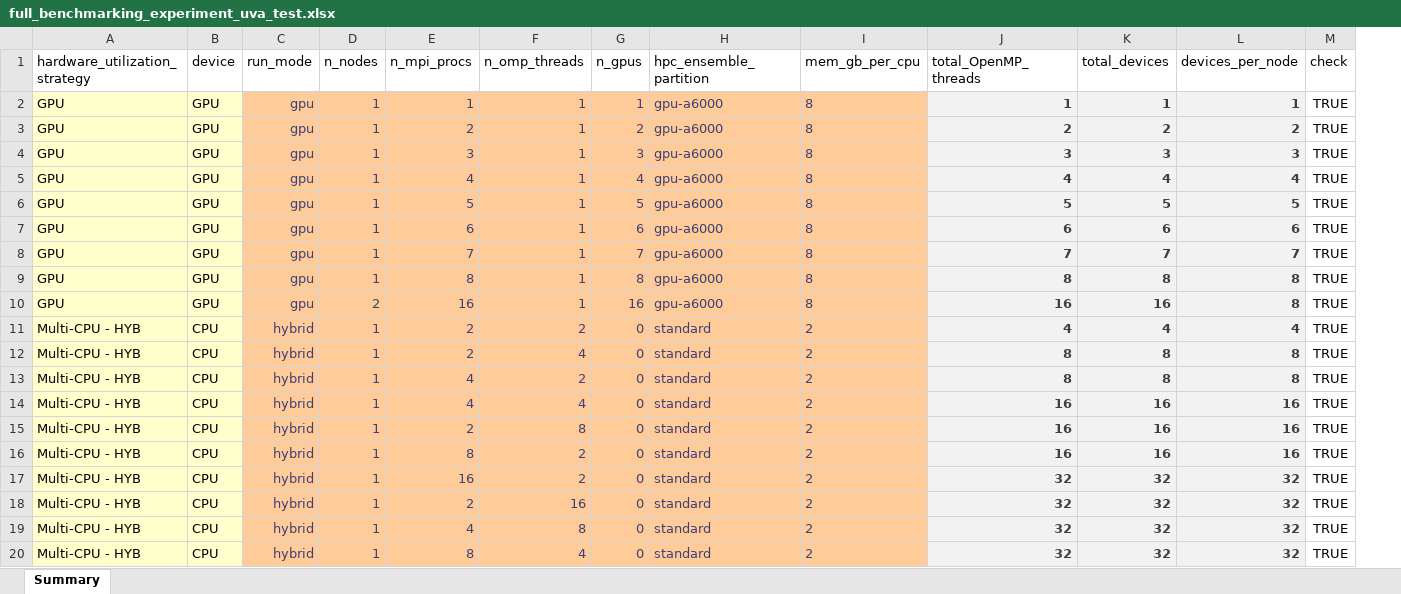
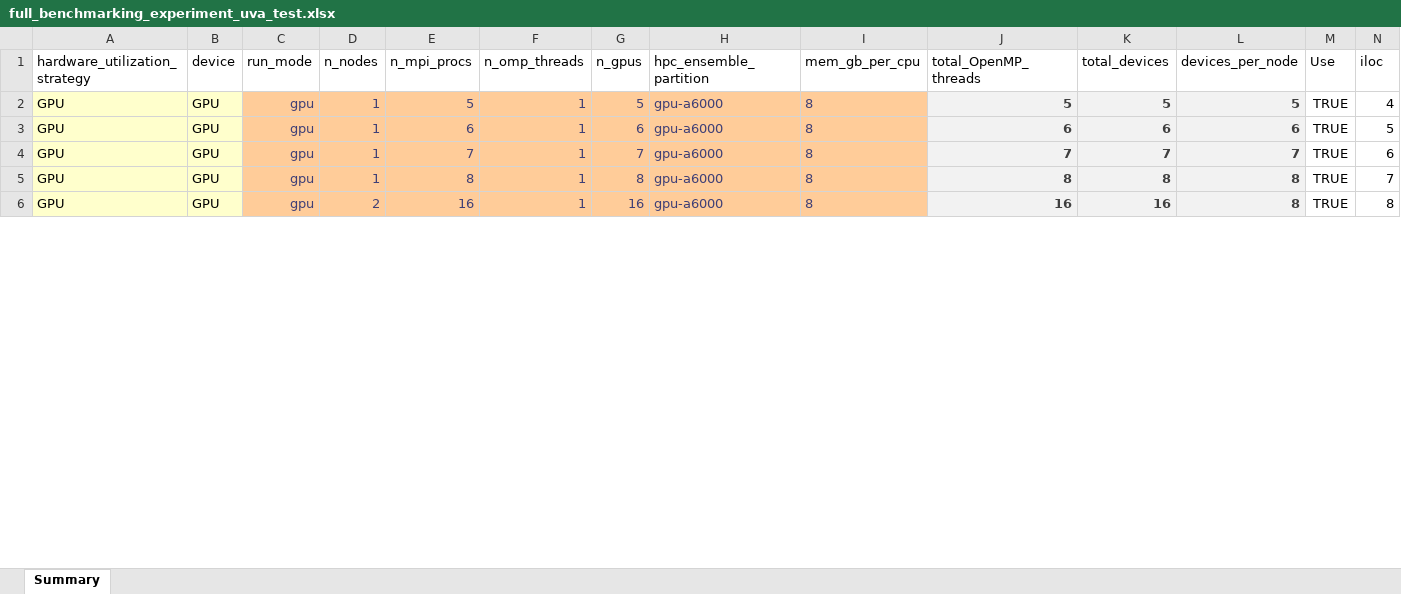
Before and after one commit to lassiterdc/hhemt, an Excel workbook: test_data/norfolk_coastal_flooding/full_benchmarking_experiment_uva_test.xlsx, sheet Summary, drawn as a sheet; only a part is shown; values as stored, in another font and other column widths than the file's, no borders; table styles not drawn; removed rows and columns are numbered as before the commit, all else as after; the diff covers the shown part only; the diff names each change by its address in the sheet, - before the commit and + after, or states it on an @@ line.

Commit message:
only run problem sims

```diff
--- a/test_data/norfolk_coastal_flooding/full_benchmarking_experiment_uva_test.xlsx (sheet Summary)
+++ b/test_data/norfolk_coastal_flooding/full_benchmarking_experiment_uva_test.xlsx (sheet Summary)
+column N (iloc), rows 2-6: 4 | 5 | 6 | 7 | 8
-M1: check
+M1: Use
-row 2: GPU | GPU | gpu | 1 | 1 | 1 | 1 | gpu-a6000 | 8 | 1 | 1 | 1 | TRUE
-row 3: GPU | GPU | gpu | 1 | 2 | 1 | 2 | gpu-a6000 | 8 | 2 | 2 | 2 | TRUE
-row 4: GPU | GPU | gpu | 1 | 3 | 1 | 3 | gpu-a6000 | 8 | 3 | 3 | 3 | TRUE
-row 5: GPU | GPU | gpu | 1 | 4 | 1 | 4 | gpu-a6000 | 8 | 4 | 4 | 4 | TRUE
-row 11: Multi-CPU - HYB | CPU | hybrid | 1 | 2 | 2 | 0 | standard | 2 | 4 | 4 | 4 | TRUE
-row 12: Multi-CPU - HYB | CPU | hybrid | 1 | 2 | 4 | 0 | standard | 2 | 8 | 8 | 8 | TRUE
-row 13: Multi-CPU - HYB | CPU | hybrid | 1 | 4 | 2 | 0 | standard | 2 | 8 | 8 | 8 | TRUE
-row 14: Multi-CPU - HYB | CPU | hybrid | 1 | 4 | 4 | 0 | standard | 2 | 16 | 16 | 16 | TRUE
-row 15: Multi-CPU - HYB | CPU | hybrid | 1 | 2 | 8 | 0 | standard | 2 | 16 | 16 | 16 | TRUE
-row 16: Multi-CPU - HYB | CPU | hybrid | 1 | 8 | 2 | 0 | standard | 2 | 16 | 16 | 16 | TRUE
-row 17: Multi-CPU - HYB | CPU | hybrid | 1 | 16 | 2 | 0 | standard | 2 | 32 | 32 | 32 | TRUE
-row 18: Multi-CPU - HYB | CPU | hybrid | 1 | 2 | 16 | 0 | standard | 2 | 32 | 32 | 32 | TRUE
-row 19: Multi-CPU - HYB | CPU | hybrid | 1 | 4 | 8 | 0 | standard | 2 | 32 | 32 | 32 | TRUE
-row 20: Multi-CPU - HYB | CPU | hybrid | 1 | 8 | 4 | 0 | standard | 2 | 32 | 32 | 32 | TRUE
```
Also changed, not shown: 19 removed rows elsewhere in this sheet.
